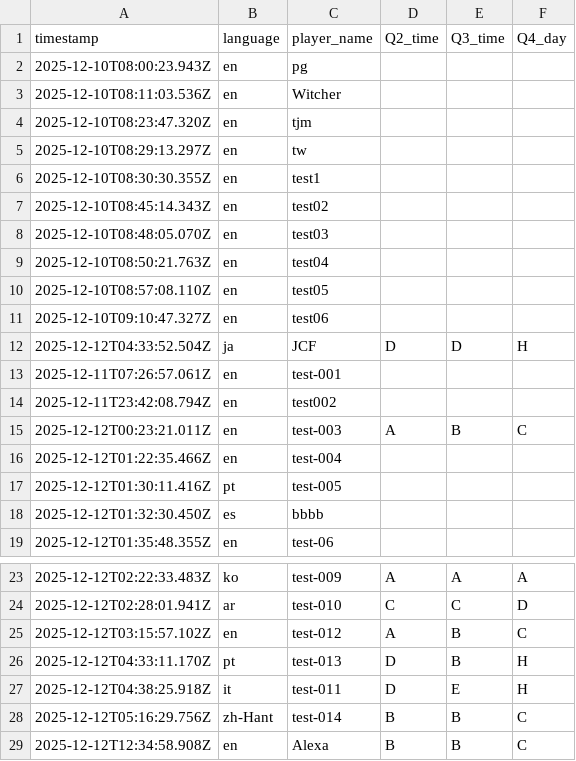
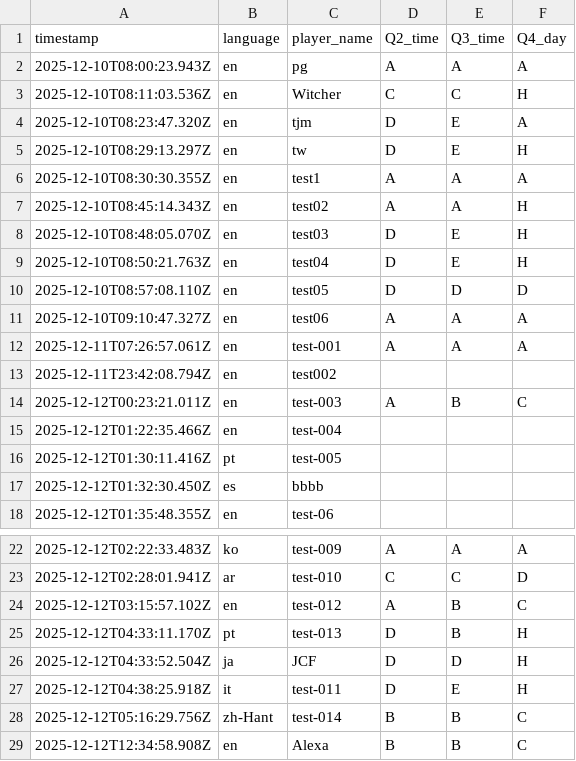
Before and after one commit to aoz-jcf-1165/TSC-event-survey-web-2025.12, a CSV file: data/survey.csv, drawn as a sheet; only a part is shown, gaps mark what is left out.

Commit message:
Nightly rebuild survey.csv

```diff
--- a/data/survey.csv
+++ b/data/survey.csv
@@ -1,14 +1,13 @@
 timestamp,language,player_name,Q2_time,Q3_time,Q4_day
-2025-12-10T08:00:23.943Z,en,pg,,,
-2025-12-10T08:11:03.536Z,en,Witcher,,,
-2025-12-10T08:23:47.320Z,en,tjm,,,
-2025-12-10T08:29:13.297Z,en,tw,,,
-2025-12-10T08:30:30.355Z,en,test1,,,
-2025-12-10T08:45:14.343Z,en,test02,,,
-2025-12-10T08:48:05.070Z,en,test03,,,
-2025-12-10T08:50:21.763Z,en,test04,,,
-2025-12-10T08:57:08.110Z,en,test05,,,
-2025-12-10T09:10:47.327Z,en,test06,,,
-2025-12-12T04:33:52.504Z,ja,JCF,D,D,H
-2025-12-11T07:26:57.061Z,en,test-001,,,
+2025-12-10T08:00:23.943Z,en,pg,A,A,A
+2025-12-10T08:11:03.536Z,en,Witcher,C,C,H
+2025-12-10T08:23:47.320Z,en,tjm,D,E,A
+2025-12-10T08:29:13.297Z,en,tw,D,E,H
+2025-12-10T08:30:30.355Z,en,test1,A,A,A
+2025-12-10T08:45:14.343Z,en,test02,A,A,H
+2025-12-10T08:48:05.070Z,en,test03,D,E,H
+2025-12-10T08:50:21.763Z,en,test04,D,E,H
+2025-12-10T08:57:08.110Z,en,test05,D,D,D
+2025-12-10T09:10:47.327Z,en,test06,A,A,A
+2025-12-11T07:26:57.061Z,en,test-001,A,A,A
 2025-12-11T23:42:08.794Z,en,test002,,,
@@ -26,2 +25,3 @@ timestamp,language,player_name,Q2_time,Q3_time,Q4_day
 2025-12-12T04:33:11.170Z,pt,test-013,D,B,H
+2025-12-12T04:33:52.504Z,ja,JCF,D,D,H
 2025-12-12T04:38:25.918Z,it,test-011,D,E,H
```
